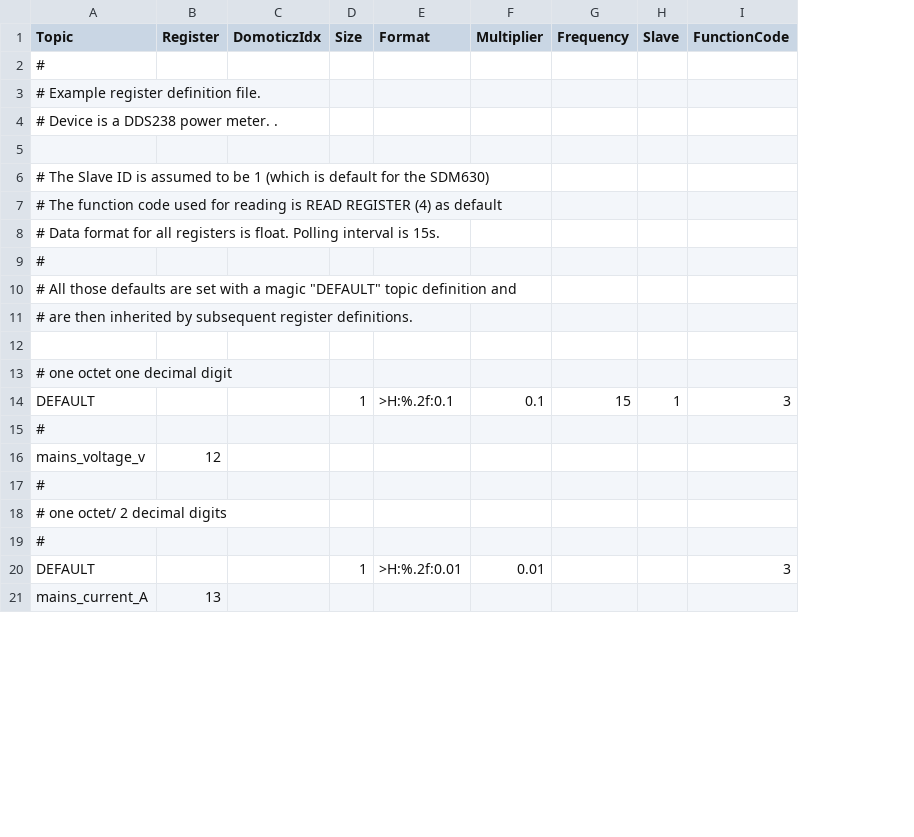
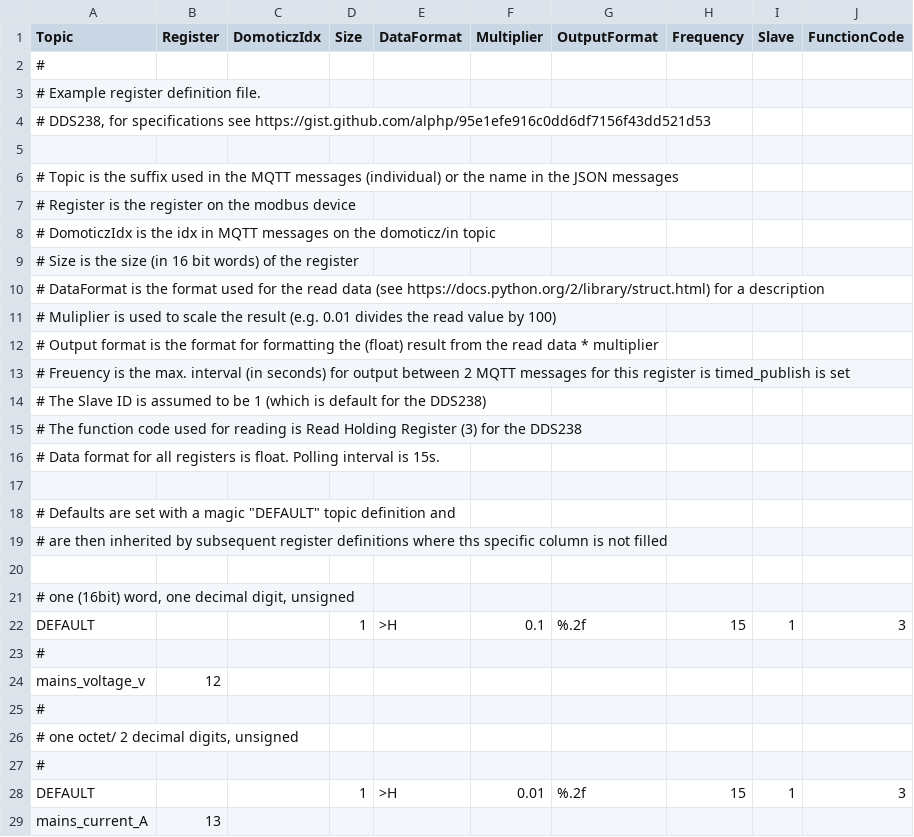
Before and after one commit to geccko/modbus2mqtt, a CSV file: DDS238_regs.csv, drawn as a sheet; only a part is shown; removed rows and columns are numbered as before the commit, all else as after; the diff covers the shown part only; the diff names each change by its address in the sheet, - before the commit and + after, or states it on an @@ line.

```diff
--- a/DDS238_regs.csv
+++ b/DDS238_regs.csv
-column E (Format), rows 14-20: >H:%.2f:0.1 |  |  |  |  |  | >H:%.2f:0.01
+column E (DataFormat), rows 22-28: >H |  |  |  |  |  | >H
+column G (OutputFormat), rows 22-28: %.2f |  |  |  |  |  | %.2f
-A4 (Topic): # Device is a DDS238 power meter. .
+A4 (Topic): # DDS238, for specifications see https://gist.github.com/alphp/95e1efe916c0dd6df7156f43dd521d53
-A6 (Topic): # The Slave ID is assumed to be 1 (which is default for the SDM630)
+A6 (Topic): # Topic is the suffix used in the MQTT messages (individual) or the name in the JSON messages
-A7 (Topic): # The function code used for reading is READ REGISTER (4) as default
+A7 (Topic): # Register is the register on the modbus device
+row 8: # DomoticzIdx is the idx in MQTT messages on the domoticz/in topic
+row 9: # Size is the size (in 16 bit words) of the register
+row 10: # DataFormat is the format used for the read data (see https://docs.python.org/2/library/struct.html) for a description
+row 11: # Muliplier is used to scale the result (e.g. 0.01 divides the read value by 100)
+row 12: # Output format is the format for formatting the (float) result from the read data * multiplier
+row 13: # Freuency is the max. interval (in seconds) for output between 2 MQTT messages for this register is timed_publish is set
+row 14: # The Slave ID is assumed to be 1 (which is default for the DDS238)
+row 15: # The function code used for reading is Read Holding Register (3) for the DDS238
-row 9: #
-row 10: # All those defaults are set with a magic "DEFAULT" topic definition and
-row 11: # are then inherited by subsequent register definitions.
-A18 (Topic): # one octet one decimal digit
+A18 (Topic): # Defaults are set with a magic "DEFAULT" topic definition and
+row 19: # are then inherited by subsequent register definitions where ths specific column is not filled
+row 20: (empty)
+row 21: # one (16bit) word, one decimal digit, unsigned
-A26 (Topic): # one octet/ 2 decimal digits
+A26 (Topic): # one octet/ 2 decimal digits, unsigned
-H28 (Frequency): (empty)
+H28 (Frequency): 15
-I28 (Slave): (empty)
+I28 (Slave): 1
```
Also changed, not shown: 1 added row and 9 edited cells elsewhere in this file, 5 other files.
